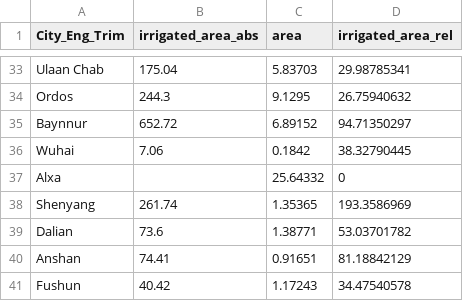
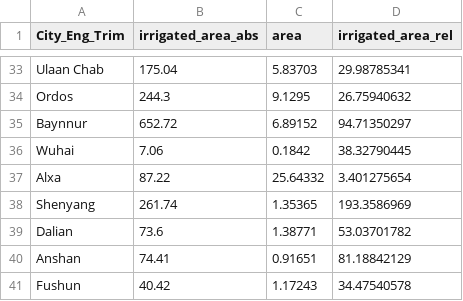
Before and after one commit to Yuanchao-Xu/chinawaterrisk.github.io, a CSV file: instances/maps/irrigated_area/irrigation_area.csv, drawn as a sheet; only a part is shown, gaps mark what is left out.

Commit message:
-irrigation map

```diff
--- a/instances/maps/irrigated_area/irrigation_area.csv
+++ b/instances/maps/irrigated_area/irrigation_area.csv
@@ -36,3 +36,3 @@ Baynnur,652.72,6.89152,94.71350297
 Wuhai,7.06,0.1842,38.32790445
-Alxa,,25.64332,0
+Alxa,87.22,25.64332,3.401275654
 Shenyang,261.74,1.35365,193.3586969
```
Also changed, not shown: 1 other file.
